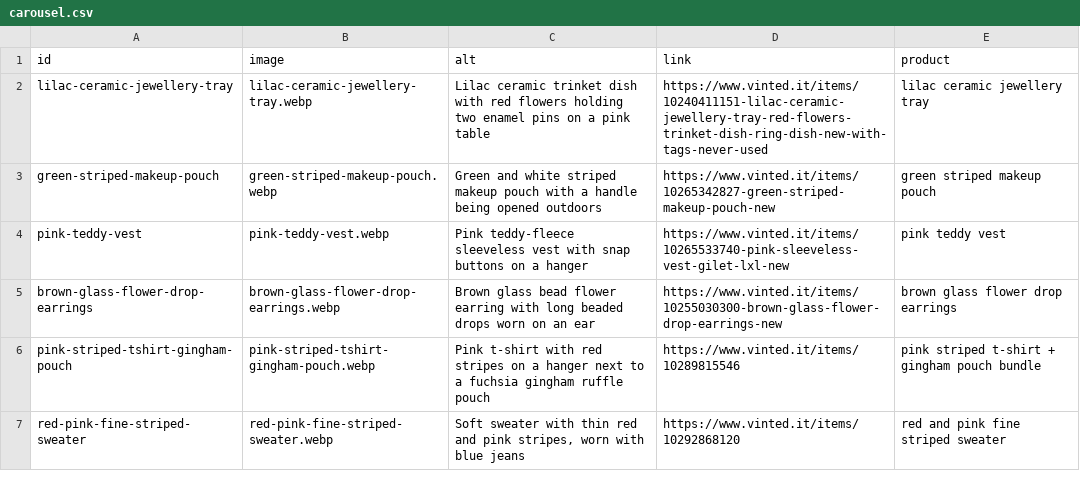
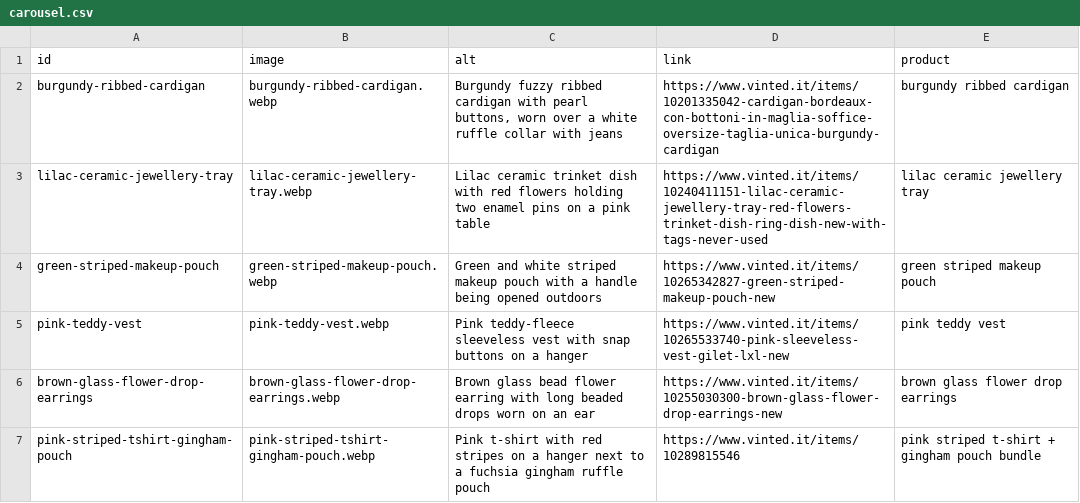
Before and after one commit to riccioeliana-gif/shop-link-launchpad, a CSV file: src/data/carousel.csv, drawn as a sheet; only a part is shown; the shorter side is filled out with more unchanged rows.

```diff
--- a/src/data/carousel.csv
+++ b/src/data/carousel.csv
@@ -1,2 +1,3 @@
 id,image,alt,link,product
+burgundy-ribbed-cardigan,burgundy-ribbed-cardigan.webp,"Burgundy fuzzy ribbed cardigan with pearl buttons, worn over a white ruffle collar with jeans",https://www.vinted.it/items/10201335042-cardigan-bordeaux-con-bottoni-in-maglia-soffice-oversize-taglia-unica-burgundy-cardigan,burgundy ribbed cardigan
 lilac-ceramic-jewellery-tray,lilac-ceramic-jewellery-tray.webp,Lilac ceramic trinket dish with red flowers holding two enamel pins on a pink table,https://www.vinted.it/items/10240411151-lilac-ceramic-jewellery-tray-red-flowers-trinket-dish-ring-dish-new-with-tags-never-used,lilac ceramic jewellery tray
```
Also changed, not shown: 1 other file.
